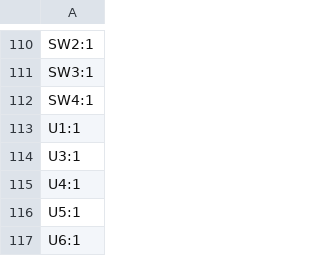
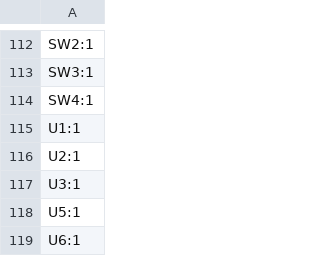
Before and after one commit to ffich/Bluepill_Carrier, a CSV file: bluepillcarrier/production/designators.csv, drawn as a sheet; only a part is shown, gaps mark what is left out; the diff covers the shown part only.

```diff
--- a/bluepillcarrier/production/designators.csv
+++ b/bluepillcarrier/production/designators.csv
@@ -113,4 +115,4 @@ SW4:1
 U1:1
+U2:1
 U3:1
-U4:1
 U5:1
```
Also changed, not shown: 20 added rows, 18 removed rows and 22 edited cells elsewhere in this file, bluepillcarrier/production/bom.csv, bluepillcarrier/production/positions.csv, 7 other files.
